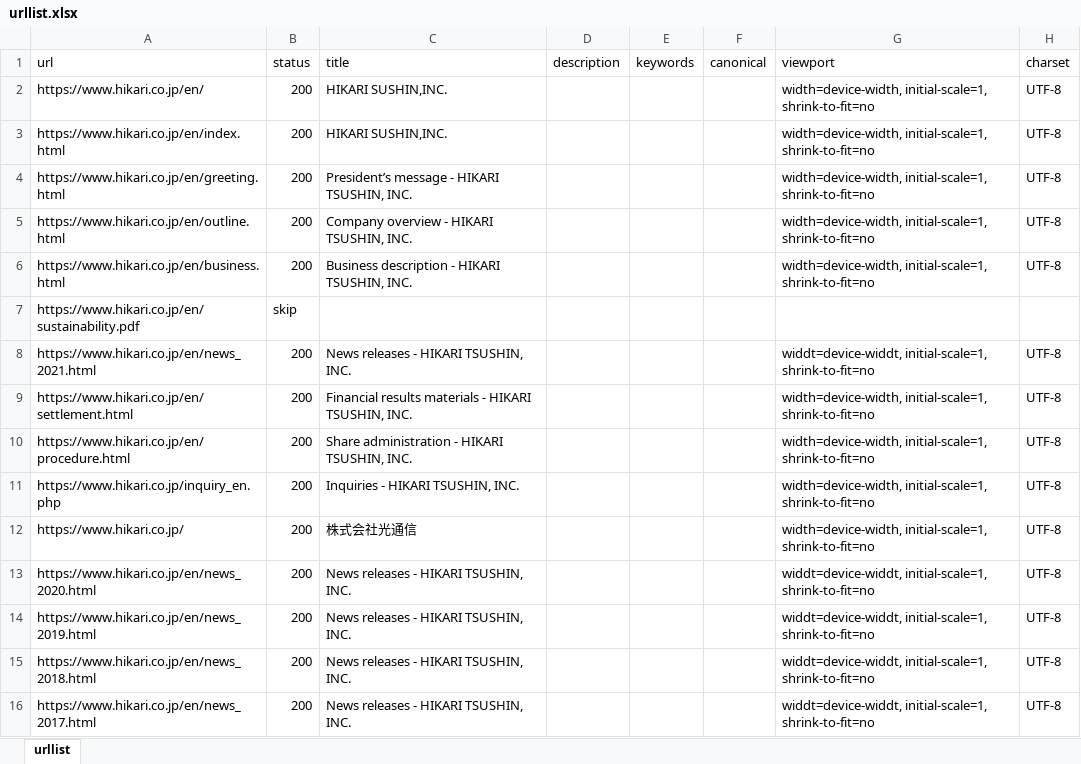
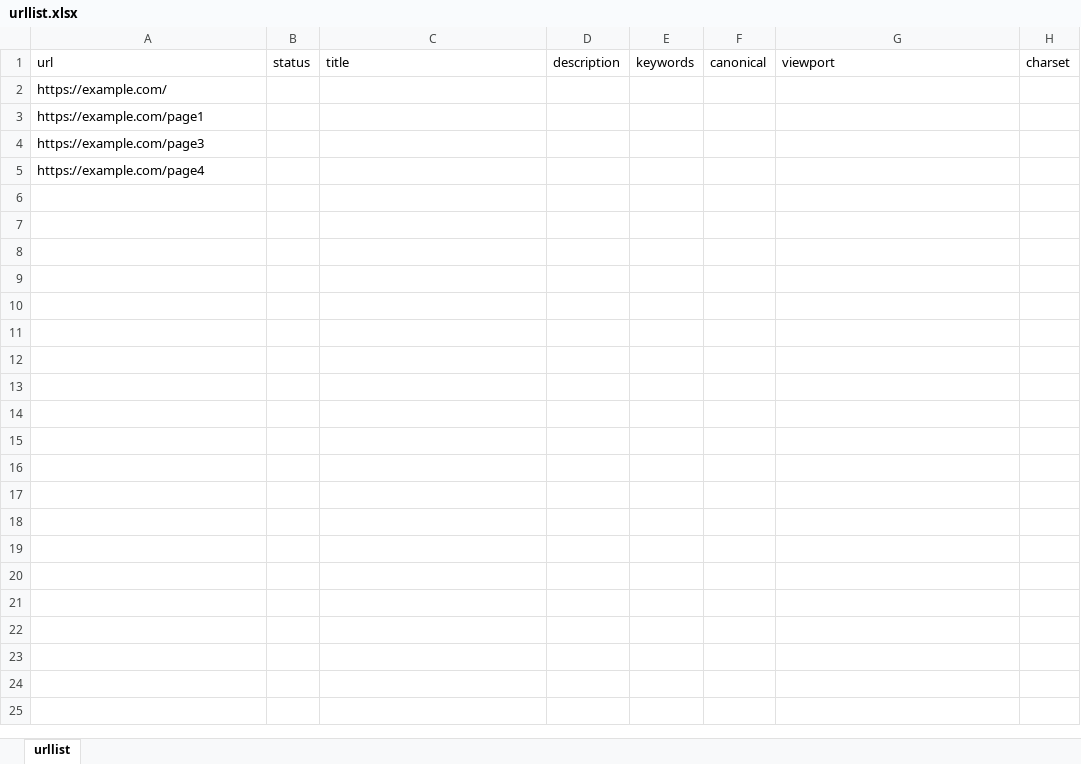
Before and after one commit to youji/ScreenShotUrls, an Excel workbook: input/urllist.xlsx, sheet urllist, drawn as a sheet; values as stored, in another font and other column widths than the file's, no borders; removed rows and columns are numbered as before the commit, all else as after; the diff names each change by its address in the sheet, - before the commit and + after, or states it on an @@ line.

```diff
--- a/input/urllist.xlsx (sheet urllist)
+++ b/input/urllist.xlsx (sheet urllist)
-row 2: https://www.hikari.co.jp/en/ | 200 | HIKARI SUSHIN,INC. |  |  |  | width=device-width, initial-scale=1, shrink-to-fit=no | UTF-8
-row 3: https://www.hikari.co.jp/en/index.html | 200 | HIKARI SUSHIN,INC. |  |  |  | width=device-width, initial-scale=1, shrink-to-fit=no | UTF-8
-row 4: https://www.hikari.co.jp/en/greeting.html | 200 | President’s message - HIKARI TSUSHIN, INC. |  |  |  | width=device-width, initial-scale=1, shrink-to-fit=no | UTF-8
-row 5: https://www.hikari.co.jp/en/outline.html | 200 | Company overview - HIKARI TSUSHIN, INC. |  |  |  | width=device-width, initial-scale=1, shrink-to-fit=no | UTF-8
-row 6: https://www.hikari.co.jp/en/business.html | 200 | Business description - HIKARI TSUSHIN, INC. |  |  |  | width=device-width, initial-scale=1, shrink-to-fit=no | UTF-8
-row 7: https://www.hikari.co.jp/en/sustainability.pdf | skip
-row 8: https://www.hikari.co.jp/en/news_2021.html | 200 | News releases - HIKARI TSUSHIN, INC. |  |  |  | widdt=device-widdt, initial-scale=1, shrink-to-fit=no | UTF-8
-row 9: https://www.hikari.co.jp/en/settlement.html | 200 | Financial results materials - HIKARI TSUSHIN, INC. |  |  |  | width=device-width, initial-scale=1, shrink-to-fit=no | UTF-8
-row 10: https://www.hikari.co.jp/en/procedure.html | 200 | Share administration - HIKARI TSUSHIN, INC. |  |  |  | width=device-width, initial-scale=1, shrink-to-fit=no | UTF-8
-row 11: https://www.hikari.co.jp/inquiry_en.php | 200 | Inquiries - HIKARI TSUSHIN, INC. |  |  |  | width=device-width, initial-scale=1, shrink-to-fit=no | UTF-8
-row 12: https://www.hikari.co.jp/ | 200 | 株式会社光通信 |  |  |  | width=device-width, initial-scale=1, shrink-to-fit=no | UTF-8
-row 13: https://www.hikari.co.jp/en/news_2020.html | 200 | News releases - HIKARI TSUSHIN, INC. |  |  |  | widdt=device-widdt, initial-scale=1, shrink-to-fit=no | UTF-8
-row 14: https://www.hikari.co.jp/en/news_2019.html | 200 | News releases - HIKARI TSUSHIN, INC. |  |  |  | widdt=device-widdt, initial-scale=1, shrink-to-fit=no | UTF-8
-row 15: https://www.hikari.co.jp/en/news_2018.html | 200 | News releases - HIKARI TSUSHIN, INC. |  |  |  | widdt=device-widdt, initial-scale=1, shrink-to-fit=no | UTF-8
-row 16: https://www.hikari.co.jp/en/news_2017.html | 200 | News releases - HIKARI TSUSHIN, INC. |  |  |  | widdt=device-widdt, initial-scale=1, shrink-to-fit=no | UTF-8
+row 2: https://example.com/
+row 3: https://example.com/page1
+row 4: https://example.com/page3
+row 5: https://example.com/page4
```
Also changed, not shown: 2 other files.
